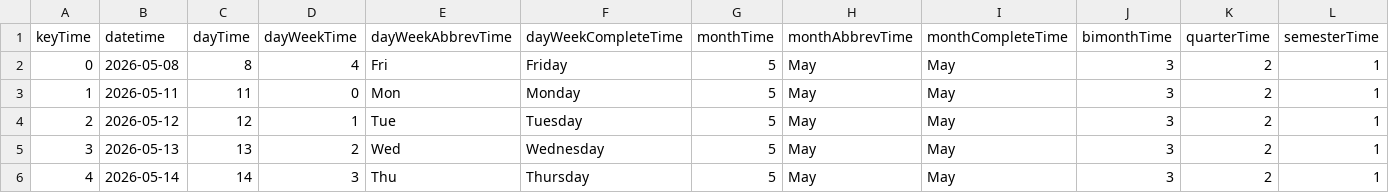
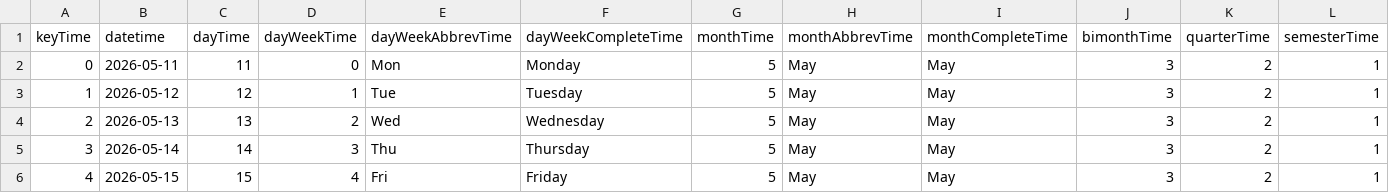
Before and after one commit to mariobignami/Radar-B3, a CSV file: data/raw/dimTime.csv, drawn as a sheet; only a part is shown; the shorter side is filled out with more unchanged rows; removed rows and columns are numbered as before the commit, all else as after; rows hold the shown columns only; the diff names each change by its address in the sheet, - before the commit and + after, or states it on an @@ line.

```diff
--- a/data/raw/dimTime.csv
+++ b/data/raw/dimTime.csv
-row 2: 0 | 2026-05-08 | 8 | 4 | Fri | Friday | 5 | May | May | 3 | 2 | 1
@@ column A (keyTime) renumbered from row 2 down @@
```
Also changed, not shown: 6 other files.
